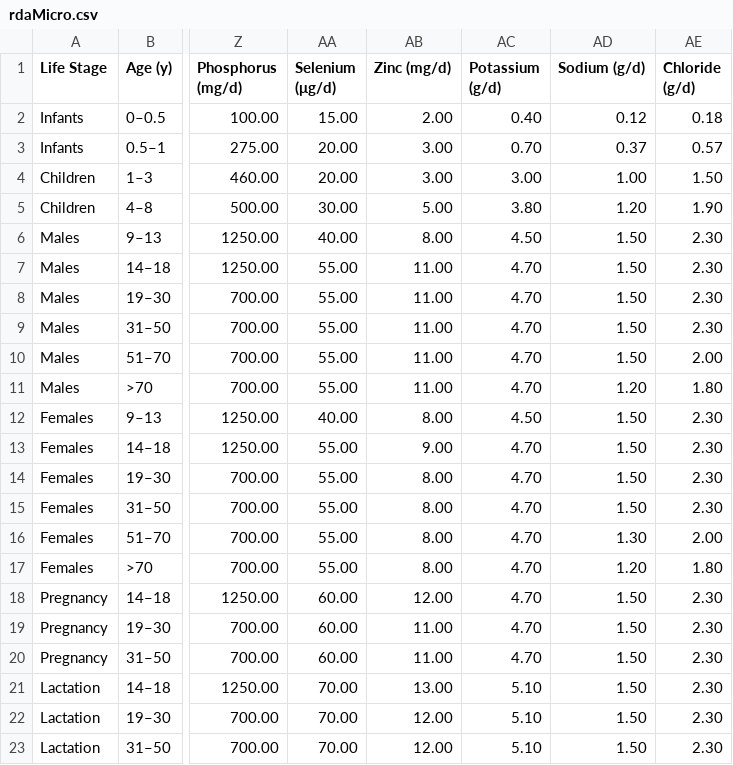
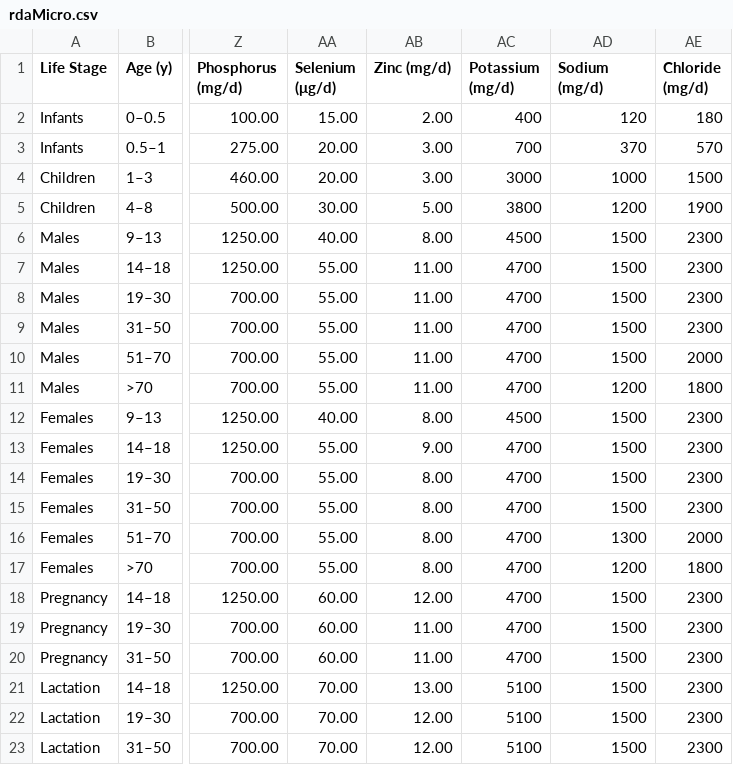
Before and after one commit to Jobbenn/SSW695-A_Fall2025, a CSV file: HealthBud/assets/data/rdaMicro.csv, drawn as a sheet; only a part is shown, gaps mark what is left out; the diff names each change by its address in the sheet, - before the commit and + after, or states it on an @@ line.

Commit message:
update to data files

```diff
--- a/HealthBud/assets/data/rdaMicro.csv
+++ b/HealthBud/assets/data/rdaMicro.csv
-AC1: Potassium (g/d)
+AC1: Potassium (mg/d)
-AD1: Sodium (g/d)
+AD1: Sodium (mg/d)
-AE1: Chloride (g/d)
+AE1: Chloride (mg/d)
-AC2 (Potassium (mg/d)): 0.40
+AC2 (Potassium (mg/d)): 400
-AD2 (Sodium (mg/d)): 0.12
+AD2 (Sodium (mg/d)): 120
-AE2 (Chloride (mg/d)): 0.18
+AE2 (Chloride (mg/d)): 180
-AC3 (Potassium (mg/d)): 0.70
+AC3 (Potassium (mg/d)): 700
-AD3 (Sodium (mg/d)): 0.37
+AD3 (Sodium (mg/d)): 370
-AE3 (Chloride (mg/d)): 0.57
+AE3 (Chloride (mg/d)): 570
-AC4 (Potassium (mg/d)): 3.00
+AC4 (Potassium (mg/d)): 3000
-AD4 (Sodium (mg/d)): 1.00
+AD4 (Sodium (mg/d)): 1000
-AE4 (Chloride (mg/d)): 1.50
+AE4 (Chloride (mg/d)): 1500
-AC5 (Potassium (mg/d)): 3.80
+AC5 (Potassium (mg/d)): 3800
-AD5 (Sodium (mg/d)): 1.20
+AD5 (Sodium (mg/d)): 1200
-AE5 (Chloride (mg/d)): 1.90
+AE5 (Chloride (mg/d)): 1900
-AC6 (Potassium (mg/d)): 4.50
+AC6 (Potassium (mg/d)): 4500
-AD6:AD10 (Sodium (mg/d)): 1.50
+AD6:AD10 (Sodium (mg/d)): 1500
-AE6:AE9 (Chloride (mg/d)): 2.30
+AE6:AE9 (Chloride (mg/d)): 2300
-AC7:AC11 (Potassium (mg/d)): 4.70
+AC7:AC11 (Potassium (mg/d)): 4700
-AE10 (Chloride (mg/d)): 2.00
+AE10 (Chloride (mg/d)): 2000
-AD11 (Sodium (mg/d)): 1.20
+AD11 (Sodium (mg/d)): 1200
-AE11 (Chloride (mg/d)): 1.80
+AE11 (Chloride (mg/d)): 1800
-AC12 (Potassium (mg/d)): 4.50
+AC12 (Potassium (mg/d)): 4500
-AD12:AD15 (Sodium (mg/d)): 1.50
+AD12:AD15 (Sodium (mg/d)): 1500
-AE12:AE15 (Chloride (mg/d)): 2.30
+AE12:AE15 (Chloride (mg/d)): 2300
-AC13:AC20 (Potassium (mg/d)): 4.70
+AC13:AC20 (Potassium (mg/d)): 4700
-AD16 (Sodium (mg/d)): 1.30
+AD16 (Sodium (mg/d)): 1300
-AE16 (Chloride (mg/d)): 2.00
+AE16 (Chloride (mg/d)): 2000
-AD17 (Sodium (mg/d)): 1.20
+AD17 (Sodium (mg/d)): 1200
-AE17 (Chloride (mg/d)): 1.80
+AE17 (Chloride (mg/d)): 1800
-AD18:AD23 (Sodium (mg/d)): 1.50
+AD18:AD23 (Sodium (mg/d)): 1500
-AE18:AE23 (Chloride (mg/d)): 2.30
+AE18:AE23 (Chloride (mg/d)): 2300
-AC21:AC23 (Potassium (mg/d)): 5.10
+AC21:AC23 (Potassium (mg/d)): 5100
```
Also changed, not shown: HealthBud/assets/data/rangesMacro.csv, HealthBud/assets/data/rdaMacro.csv, 4 other files.
